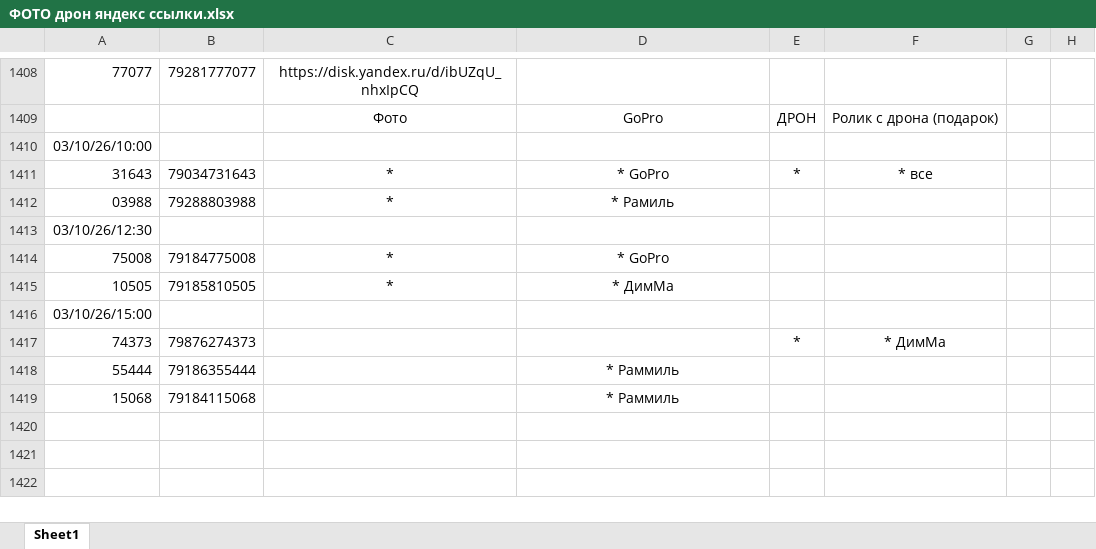
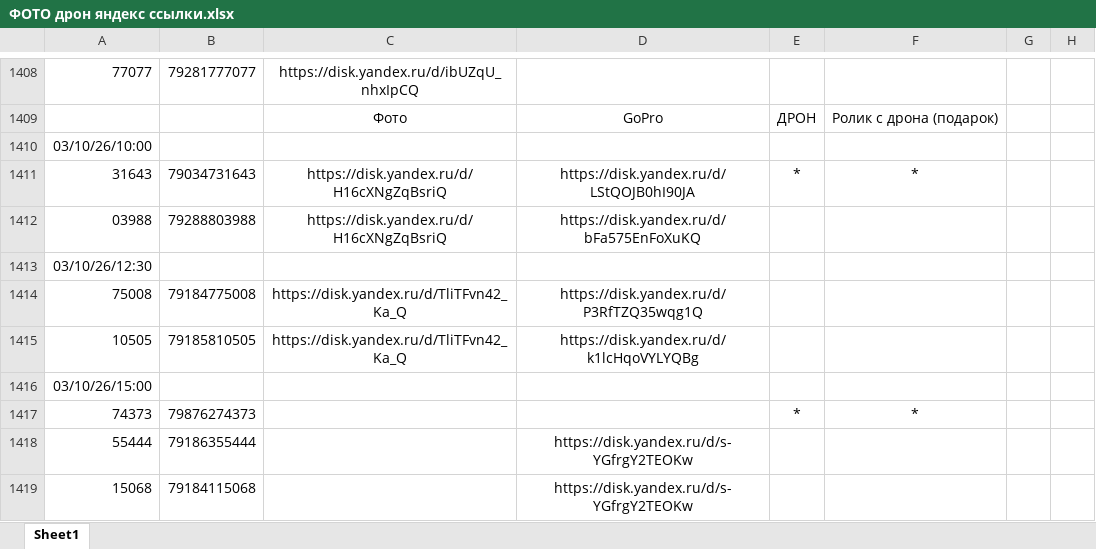
Before and after one commit to janasasha07-collab/photo, an Excel workbook: ФОТО дрон яндекс ссылки.xlsx, sheet Sheet1, drawn as a sheet; only a part is shown, gaps mark what is left out; values as stored, in another font and other column widths than the file's, no borders; the diff names each change by its address in the sheet, - before the commit and + after, or states it on an @@ line.

Commit message:
Add files via upload

```diff
--- a/ФОТО дрон яндекс ссылки.xlsx (sheet Sheet1)
+++ b/ФОТО дрон яндекс ссылки.xlsx (sheet Sheet1)
-C1411:C1412: *
+C1411:C1412: https://disk.yandex.ru/d/H16cXNgZqBsriQ
-D1411: * GoPro
+D1411: https://disk.yandex.ru/d/LStQOJB0hI90JA
-F1411: * все
+F1411: *
-D1412: * Рамиль
+D1412: https://disk.yandex.ru/d/bFa575EnFoXuKQ
-C1414:C1415: *
+C1414:C1415: https://disk.yandex.ru/d/TliTFvn42_Ka_Q
-D1414: * GoPro
+D1414: https://disk.yandex.ru/d/P3RfTZQ35wqg1Q
-D1415: * ДимМа
+D1415: https://disk.yandex.ru/d/k1lcHqoVYLYQBg
-F1417: * ДимМа
+F1417: *
-D1418:D1419: * Раммиль
+D1418:D1419: https://disk.yandex.ru/d/s-YGfrgY2TEOKw
```
